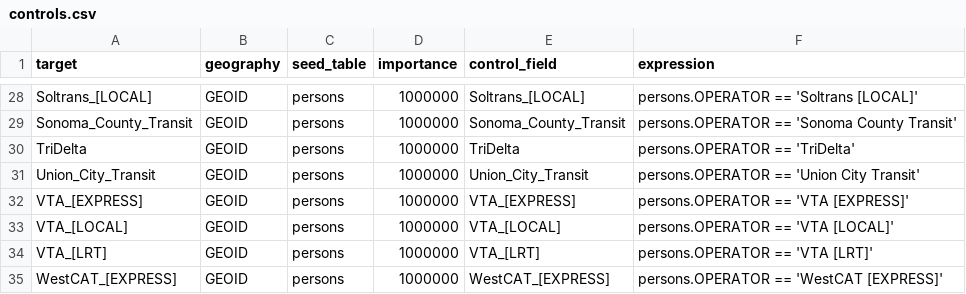
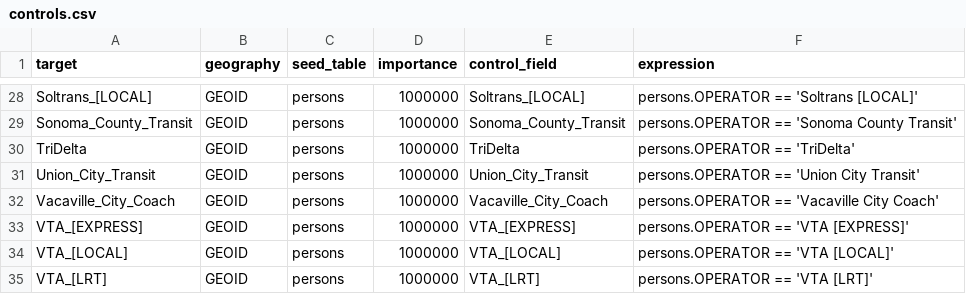
Before and after one commit to BayAreaMetro/transit-passenger-surveys, a CSV file: secondary-expansion/configs/controls.csv, drawn as a sheet; only a part is shown, gaps mark what is left out; the shorter side is filled out with more unchanged rows.

Commit message:
Vacaville City Coach was missing in controls.

```diff
--- a/secondary-expansion/configs/controls.csv
+++ b/secondary-expansion/configs/controls.csv
@@ -31,2 +31,3 @@ TriDelta,GEOID,persons,1000000,TriDelta,persons.OPERATOR == 'TriDelta'
 Union_City_Transit,GEOID,persons,1000000,Union_City_Transit,persons.OPERATOR == 'Union City Transit'
+Vacaville_City_Coach,GEOID,persons,1000000,Vacaville_City_Coach,persons.OPERATOR == 'Vacaville City Coach'
 VTA_[EXPRESS],GEOID,persons,1000000,VTA_[EXPRESS],persons.OPERATOR == 'VTA [EXPRESS]'
```
Also changed, not shown: 1 other file.
